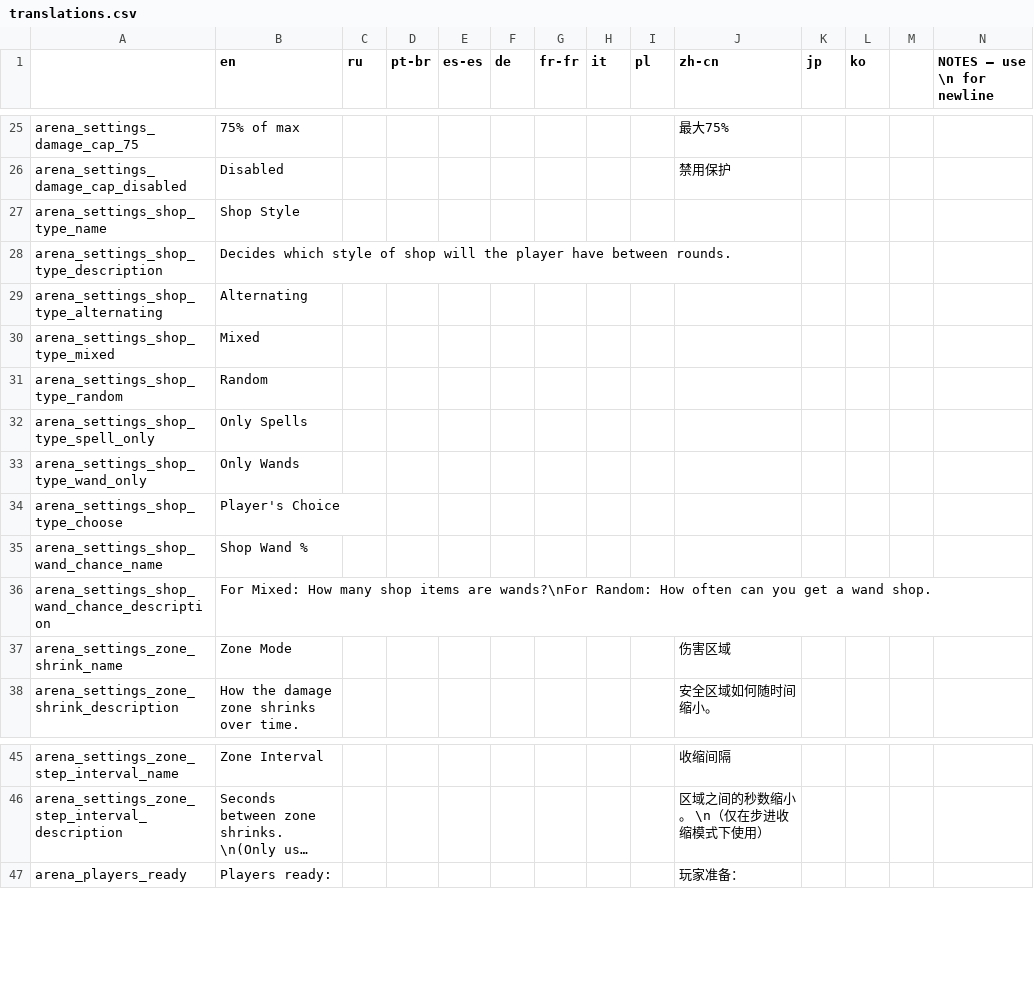
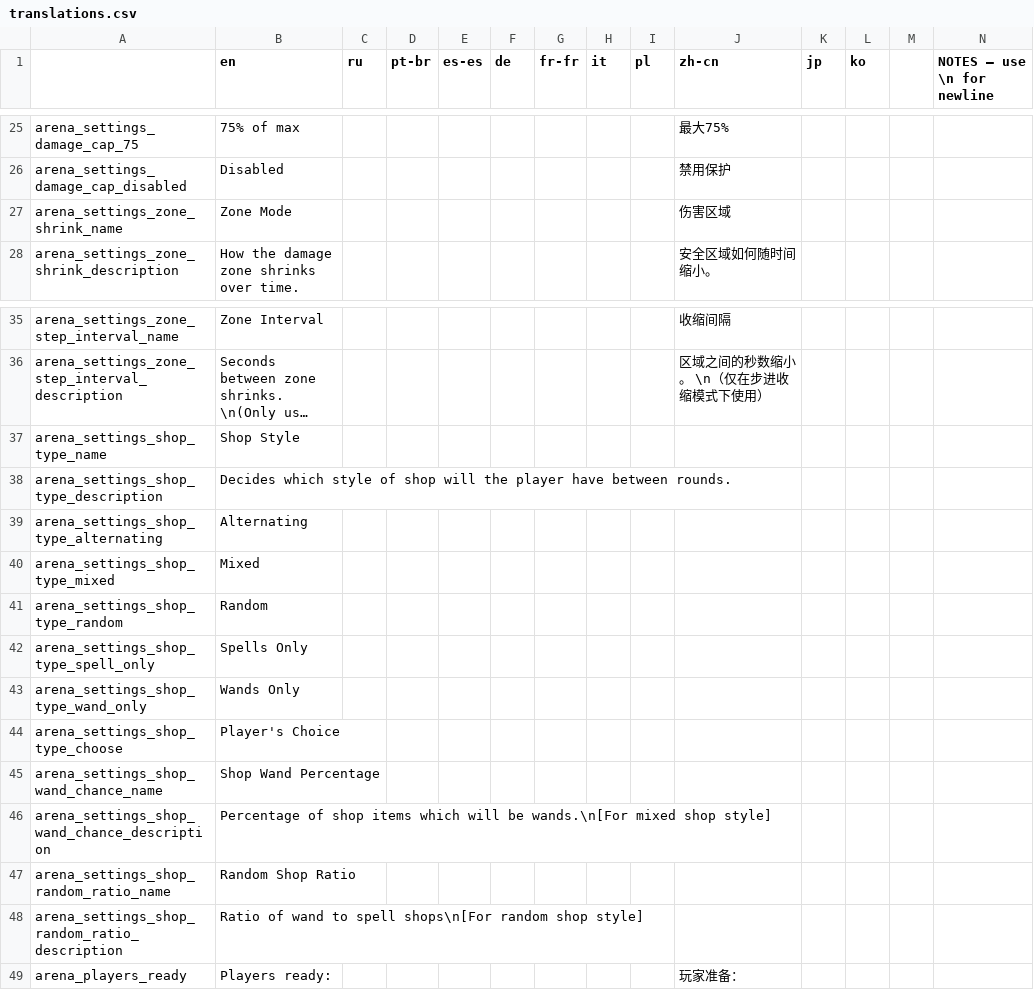
Before and after one commit to EvaisaDev/noita-online, a CSV file: evaisa.arena/translations.csv, drawn as a sheet; only a part is shown, gaps mark what is left out; long unchanged cells end in …; removed rows and columns are numbered as before the commit, all else as after; rows hold the shown columns only; the diff names each change by its address in the sheet, - before the commit and + after, or states it on an @@ line.

Commit message:
fix the other if statement, and split shop ratio into separate setting

```diff
--- a/evaisa.arena/translations.csv
+++ b/evaisa.arena/translations.csv
-row 32: arena_settings_shop_type_spell_only | Only Spells
-row 33: arena_settings_shop_type_wand_only | Only Wands
-row 35: arena_settings_shop_wand_chance_name | Shop Wand %
-row 36: arena_settings_shop_wand_chance_description | For Mixed: How many shop items are wands?\nFor Random: How often can you get a wand shop.
@@ row 27 moved to row 37: arena_settings_shop_type_name @@
@@ row 28 moved to row 38: arena_settings_shop_type_description @@
@@ row 29 moved to row 39: arena_settings_shop_type_alternating @@
@@ row 30 moved to row 40: arena_settings_shop_type_mixed @@
@@ row 31 moved to row 41: arena_settings_shop_type_random @@
+row 42: arena_settings_shop_type_spell_only | Spells Only
+row 43: arena_settings_shop_type_wand_only | Wands Only
@@ row 34 moved to row 44: arena_settings_shop_type_choose @@
+row 45: arena_settings_shop_wand_chance_name | Shop Wand Percentage
+row 46: arena_settings_shop_wand_chance_description | Percentage of shop items which will be wands.\n[For mixed shop style]
+row 47: arena_settings_shop_random_ratio_name | Random Shop Ratio
+row 48: arena_settings_shop_random_ratio_description | Ratio of wand to spell shops\n[For random shop style]
```
Also changed, not shown: 2 other files.
